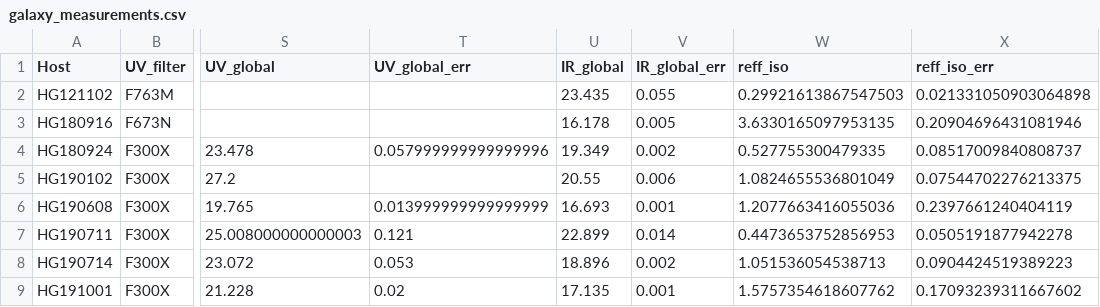
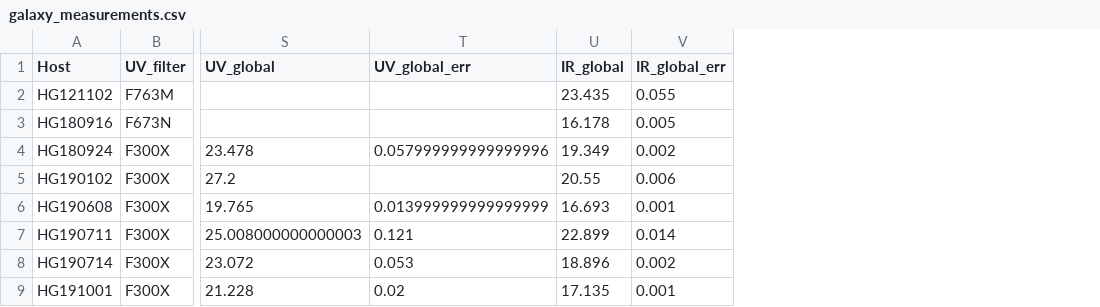
Before and after one commit to FRBs/FRB, a CSV file: frb/data/Galaxies/Additional/Mannings2021/galaxy_measurements.csv, drawn as a sheet; only a part is shown, gaps mark what is left out; the diff names each change by its address in the sheet, - before the commit and + after, or states it on an @@ line.

Commit message:
update table

```diff
--- a/frb/data/Galaxies/Additional/Mannings2021/galaxy_measurements.csv
+++ b/frb/data/Galaxies/Additional/Mannings2021/galaxy_measurements.csv
-column W (reff_iso), rows 2-9: 0.29921613867547503 | 3.6330165097953135 | 0.527755300479335 | 1.0824655536801049 | 1.2077663416055036 | 0.4473653752856953 | 1.051536054538713 | 1.5757354618607762
-column X (reff_iso_err), rows 2-9: 0.021331050903064898 | 0.20904696431081946 | 0.08517009840808737 | 0.07544702276213375 | 0.2397661240404119 | 0.0505191877942278 | 0.0904424519389223 | 0.17093239311667602
```
Also changed, not shown: 1 other file.
